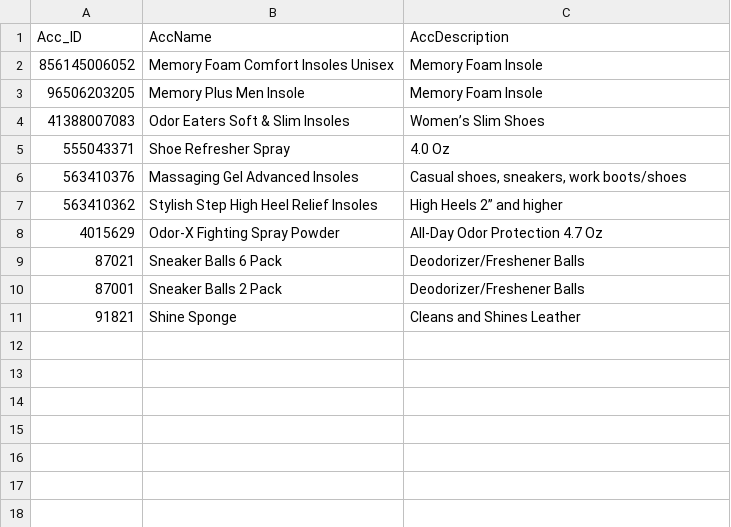
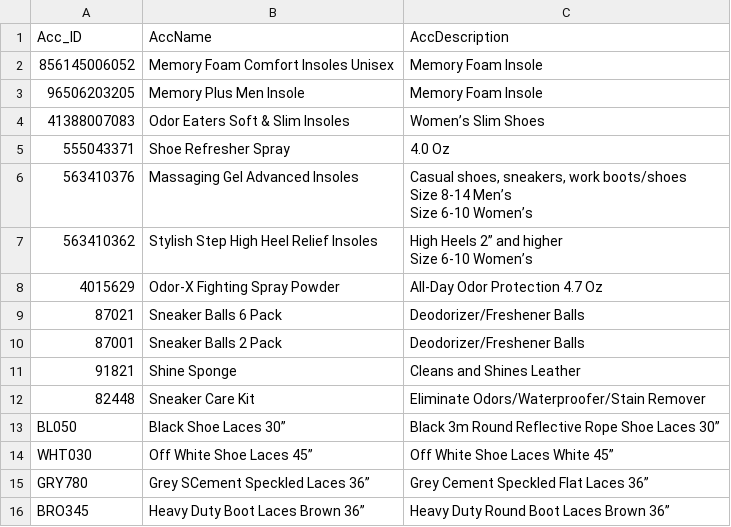
Before and after one commit to DGotshalk/421database, a CSV file: database/csvfiles/accessories.csv, drawn as a sheet; ↵ is a line break in a cell; the diff names each change by its address in the sheet, - before the commit and + after, or states it on an @@ line.

```diff
--- a/database/csvfiles/accessories.csv
+++ b/database/csvfiles/accessories.csv
-C6: …work boots/shoes
+C6: …work boots/shoes ↵ Size 8-14 Men’s ↵ Size 6-10 Women’s
-C7: High Heels 2” and higher
+C7: High Heels 2” and higher ↵ Size 6-10 Women’s
+row 12: 82448 | Sneaker Care Kit | Eliminate Odors/Waterproofer/Stain Remover
+row 13: BL050 | Black Shoe Laces 30” | Black 3m Round Reflective Rope Shoe Laces 30”
+row 14: WHT030 | Off White Shoe Laces 45” | Off White Shoe Laces White 45”
+row 15: GRY780 | Grey SCement Speckled Laces 36” | Grey Cement Speckled Flat Laces 36”
+row 16: BRO345 | Heavy Duty Boot Laces Brown 36” | Heavy Duty Round Boot Laces Brown 36”
```
Also changed, not shown: database/csvfiles/Cust_name.csv, database/csvfiles/item.csv, 8 other files.
